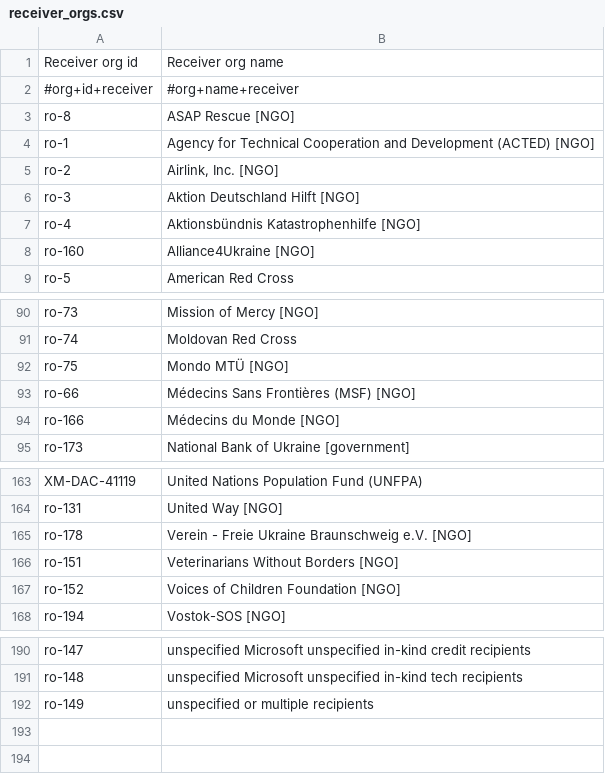
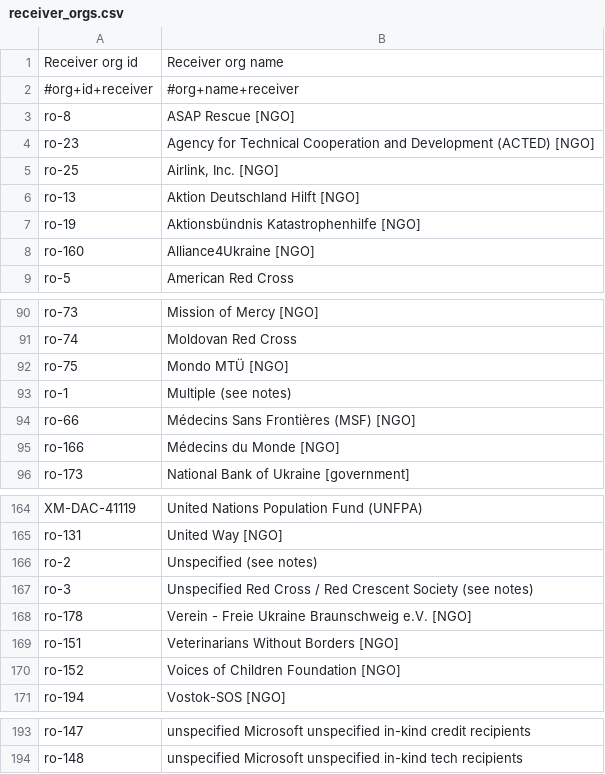
Before and after one commit to OCHA-DAP/hdx-scraper-cbi-viz, a CSV file: cbi/receiver_orgs.csv, drawn as a sheet; only a part is shown, gaps mark what is left out.

```diff
--- a/cbi/receiver_orgs.csv
+++ b/cbi/receiver_orgs.csv
@@ -3,6 +3,6 @@ Receiver org id,Receiver org name
 ro-8,ASAP Rescue [NGO]
-ro-1,Agency for Technical Cooperation and Development (ACTED) [NGO]
-ro-2,"Airlink, Inc. [NGO]"
-ro-3,Aktion Deutschland Hilft [NGO]
-ro-4,Aktionsbündnis Katastrophenhilfe [NGO]
+ro-23,Agency for Technical Cooperation and Development (ACTED) [NGO]
+ro-25,"Airlink, Inc. [NGO]"
+ro-13,Aktion Deutschland Hilft [NGO]
+ro-19,Aktionsbündnis Katastrophenhilfe [NGO]
 ro-160,Alliance4Ukraine [NGO]
@@ -92,2 +92,3 @@ ro-74,Moldovan Red Cross
 ro-75,Mondo MTÜ [NGO]
+ro-1,Multiple (see notes)
 ro-66,Médecins Sans Frontières (MSF) [NGO]
@@ -164,2 +165,4 @@ XM-DAC-41119,United Nations Population Fund (UNFPA)
 ro-131,United Way [NGO]
+ro-2,Unspecified (see notes)
+ro-3,Unspecified Red Cross / Red Crescent Society (see notes)
 ro-178,Verein - Freie Ukraine Braunschweig e.V. [NGO]
@@ -191,2 +194 @@ ro-147,unspecified Microsoft unspecified in-kind credit recipients
 ro-148,unspecified Microsoft unspecified in-kind tech recipients
-ro-149,unspecified or multiple recipients
```
Also changed, not shown: cbi/download-ukraine-ps-contributions.csv, cbi/flows.csv, 6 other files.
